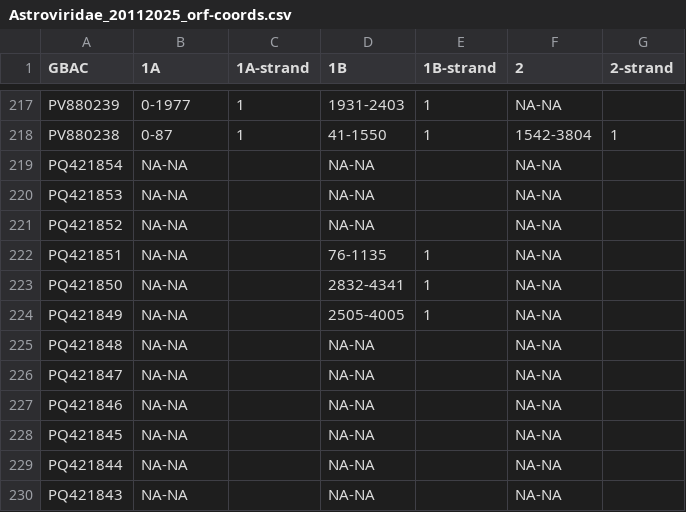
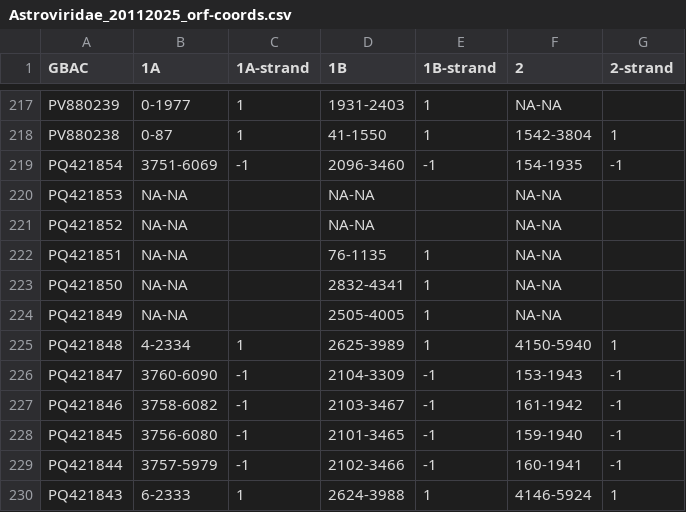
Before and after one commit to akarnaukhova2003/Astroviridae_database, a CSV file: data/Astroviridae_20112025_orf-coords.csv, drawn as a sheet; only a part is shown, gaps mark what is left out; the diff covers the shown part only.

```diff
--- a/data/Astroviridae_20112025_orf-coords.csv
+++ b/data/Astroviridae_20112025_orf-coords.csv
@@ -218,3 +218,3 @@ PV880239,0-1977,1,1931-2403,1,NA-NA,
 PV880238,0-87,1,41-1550,1,1542-3804,1
-PQ421854,NA-NA,,NA-NA,,NA-NA,
+PQ421854,3751-6069,-1,2096-3460,-1,154-1935,-1
 PQ421853,NA-NA,,NA-NA,,NA-NA,
@@ -224,7 +224,7 @@ PQ421850,NA-NA,,2832-4341,1,NA-NA,
 PQ421849,NA-NA,,2505-4005,1,NA-NA,
-PQ421848,NA-NA,,NA-NA,,NA-NA,
-PQ421847,NA-NA,,NA-NA,,NA-NA,
-PQ421846,NA-NA,,NA-NA,,NA-NA,
-PQ421845,NA-NA,,NA-NA,,NA-NA,
-PQ421844,NA-NA,,NA-NA,,NA-NA,
-PQ421843,NA-NA,,NA-NA,,NA-NA,
+PQ421848,4-2334,1,2625-3989,1,4150-5940,1
+PQ421847,3760-6090,-1,2104-3309,-1,153-1943,-1
+PQ421846,3758-6082,-1,2103-3467,-1,161-1942,-1
+PQ421845,3756-6080,-1,2101-3465,-1,159-1940,-1
+PQ421844,3757-5979,-1,2102-3466,-1,160-1941,-1
+PQ421843,6-2333,1,2624-3988,1,4146-5924,1
```
Also changed, not shown: 60 edited cells elsewhere in this file, data/interpro_выдача/actual_for_191125/predicted_orfs_after_interpro_new/not_annot_targetCDS_orfs_new_not_pfam_superfamily.csv, data/interpro_выдача/actual_for_191125/predicted_orfs_after_interpro_new/not_annot_targetCDS_orfs_new_pfam_superfamily.csv, 8 other files.
